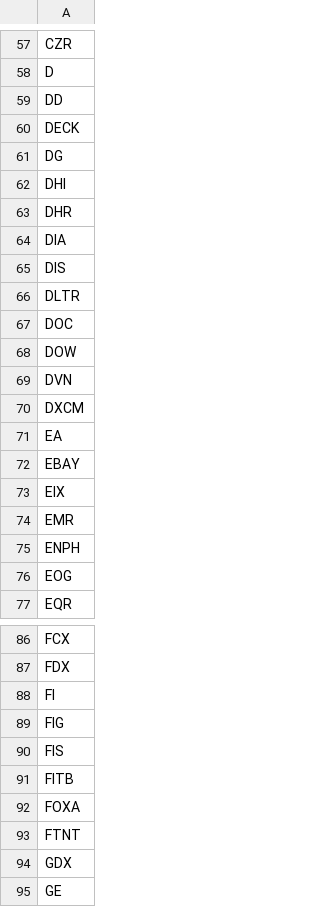
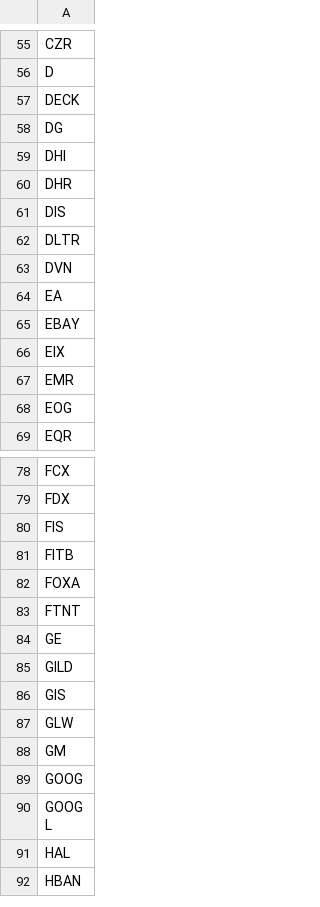
Before and after one commit to nponder17/mr_bot, a CSV file: data/universe.csv, drawn as a sheet; only a part is shown, gaps mark what is left out; the shorter side is filled out with more unchanged rows; the diff covers the shown part only; the diff names each change by its address in the sheet, - before the commit and + after, or states it on an @@ line.

```diff
--- a/data/universe.csv
+++ b/data/universe.csv
-row 59: DD
-row 64: DIA
-row 67: DOC
-row 68: DOW
-row 70: DXCM
-row 75: ENPH
-row 88: FI
-row 89: FIG
-row 94: GDX
```
Also changed, not shown: 63 removed rows elsewhere in this file.
